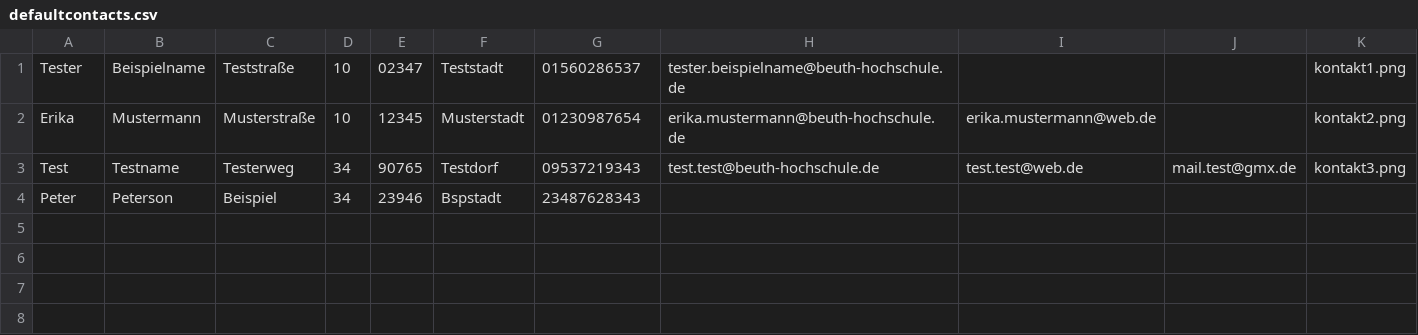
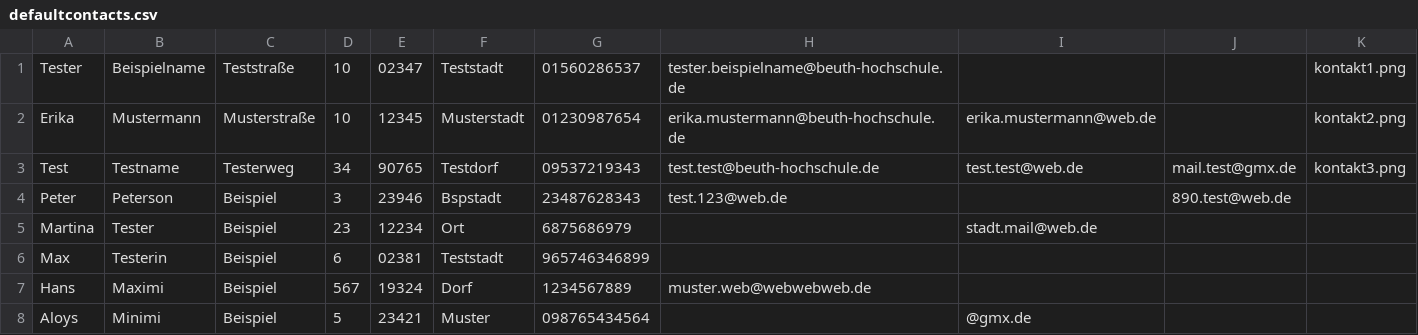
Before and after one commit to ChrM3r/FXG, a CSV file: src/resources/defaultcontacts.csv, drawn as a sheet.

Commit message:
Kontakte können jetzt als CSV importiert werden

```diff
--- a/src/resources/defaultcontacts.csv
+++ b/src/resources/defaultcontacts.csv
@@ -3,2 +3,6 @@ Erika,Mustermann,Musterstraße,10,12345,Musterstadt,01230987654,erika.mustermann
 Test,Testname,Testerweg,34,90765,Testdorf,09537219343,test.test@beuth-hochschule.de,test.test@web.de,mail.test@gmx.de,kontakt3.png
-Peter,Peterson,Beispiel,34,23946,Bspstadt,23487628343,,,,
+Peter,Peterson,Beispiel,3,23946,Bspstadt,23487628343,test.123@web.de,,890.test@web.de,
+Martina,Tester,Beispiel,23,12234,Ort,6875686979,,stadt.mail@web.de,,
+Max,Testerin,Beispiel,6,02381,Teststadt,965746346899,,,,
+Hans,Maximi,Beispiel,567,19324,Dorf,1234567889,muster.web@webwebweb.de,,,
+Aloys,Minimi,Beispiel,5,23421,Muster,098765434564,,@gmx.de,,
```
